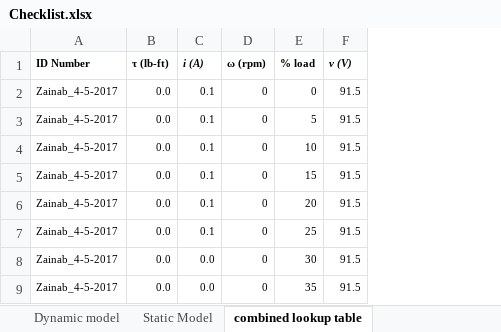
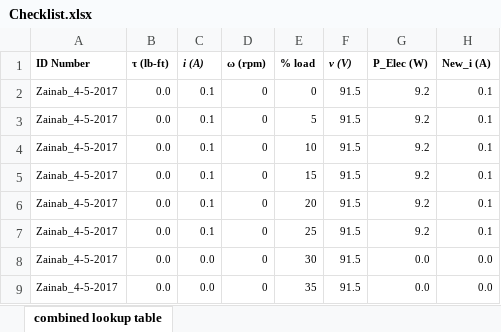
Before and after one commit to LafayetteFormulaElectricVehicle/Physics, an Excel workbook: Checklist.xlsx, sheet combined lookup table, drawn as a sheet; only a part is shown; values as stored, in another font and other column widths than the file's, no borders; the diff names each change by its address in the sheet, - before the commit and + after, or states it on an @@ line.

```diff
--- a/Checklist.xlsx (sheet combined lookup table)
+++ b/Checklist.xlsx (sheet combined lookup table)
-sheet tab: Dynamic model
-sheet tab: Static Model
+column G (P_Elec (W)), rows 2-9: 9.2 | 9.2 | 9.2 | 9.2 | 9.2 | 9.2 | 0.0 | 0.0
+column H (New_i (A)), rows 2-9: 0.1 | 0.1 | 0.1 | 0.1 | 0.1 | 0.1 | 0.0 | 0.0
```
Also changed, not shown: 4 other files.
